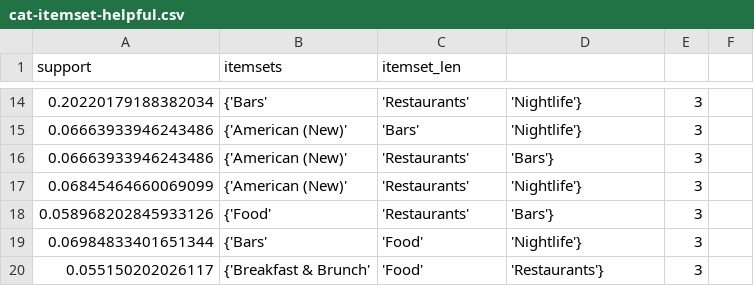
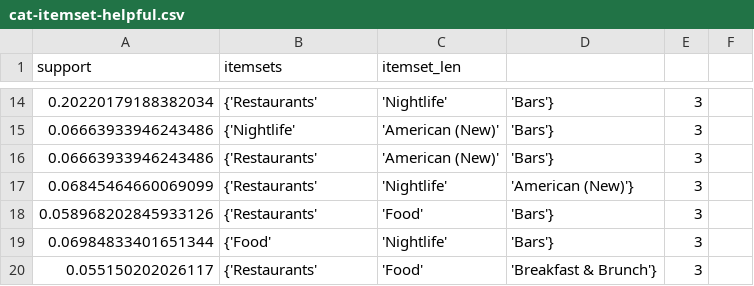
Before and after one commit to hongbozheng/yelp, a CSV file: results/cat-itemset-helpful.csv, drawn as a sheet; only a part is shown, gaps mark what is left out; the diff covers the shown part only.

```diff
--- a/results/cat-itemset-helpful.csv
+++ b/results/cat-itemset-helpful.csv
@@ -14,7 +14,7 @@ support,itemsets,itemset_len
-0.20220179188382034,{'Bars', 'Restaurants', 'Nightlife'},3
-0.06663933946243486,{'American (New)', 'Bars', 'Nightlife'},3
-0.06663933946243486,{'American (New)', 'Restaurants', 'Bars'},3
-0.06845464660069099,{'American (New)', 'Restaurants', 'Nightlife'},3
-0.058968202845933126,{'Food', 'Restaurants', 'Bars'},3
-0.06984833401651344,{'Bars', 'Food', 'Nightlife'},3
-0.055150202026117,{'Breakfast & Brunch', 'Food', 'Restaurants'},3
+0.20220179188382034,{'Restaurants', 'Nightlife', 'Bars'},3
+0.06663933946243486,{'Nightlife', 'American (New)', 'Bars'},3
+0.06663933946243486,{'Restaurants', 'American (New)', 'Bars'},3
+0.06845464660069099,{'Restaurants', 'Nightlife', 'American (New)'},3
+0.058968202845933126,{'Restaurants', 'Food', 'Bars'},3
+0.06984833401651344,{'Food', 'Nightlife', 'Bars'},3
+0.055150202026117,{'Restaurants', 'Food', 'Breakfast & Brunch'},3
```
Also changed, not shown: 37 edited cells elsewhere in this file, results/cat-itemset-unhelpful.csv, results/cat-rule-helpful.csv, 2 other files.
